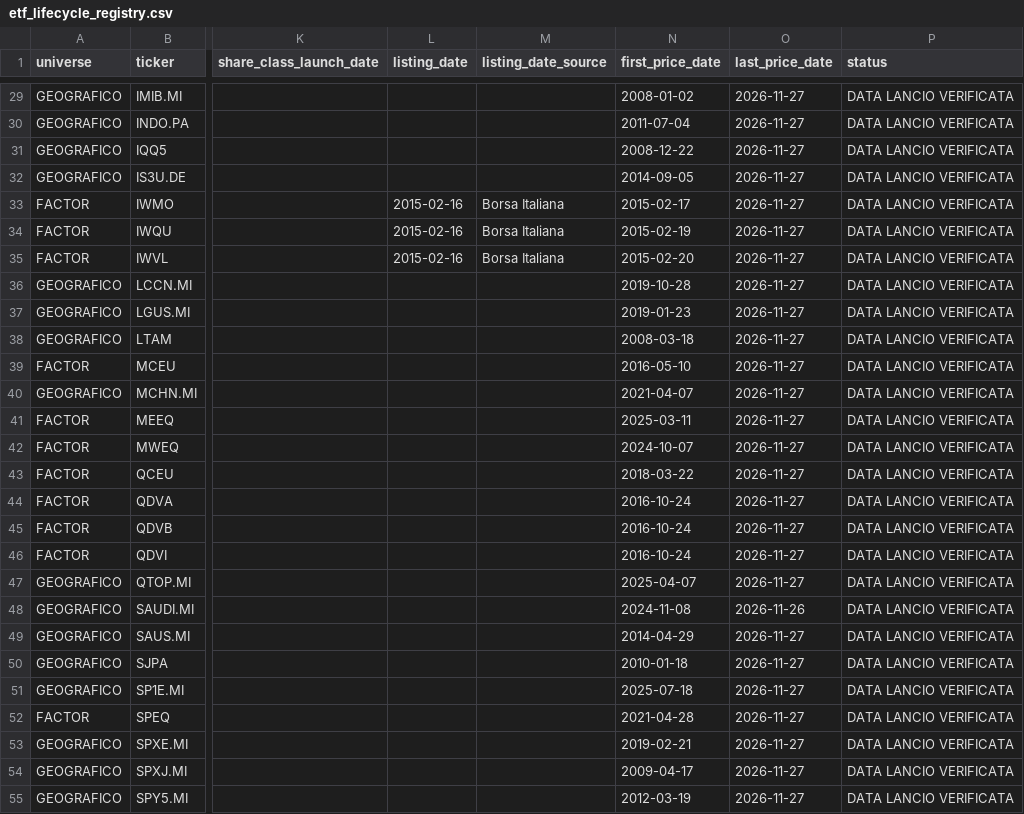
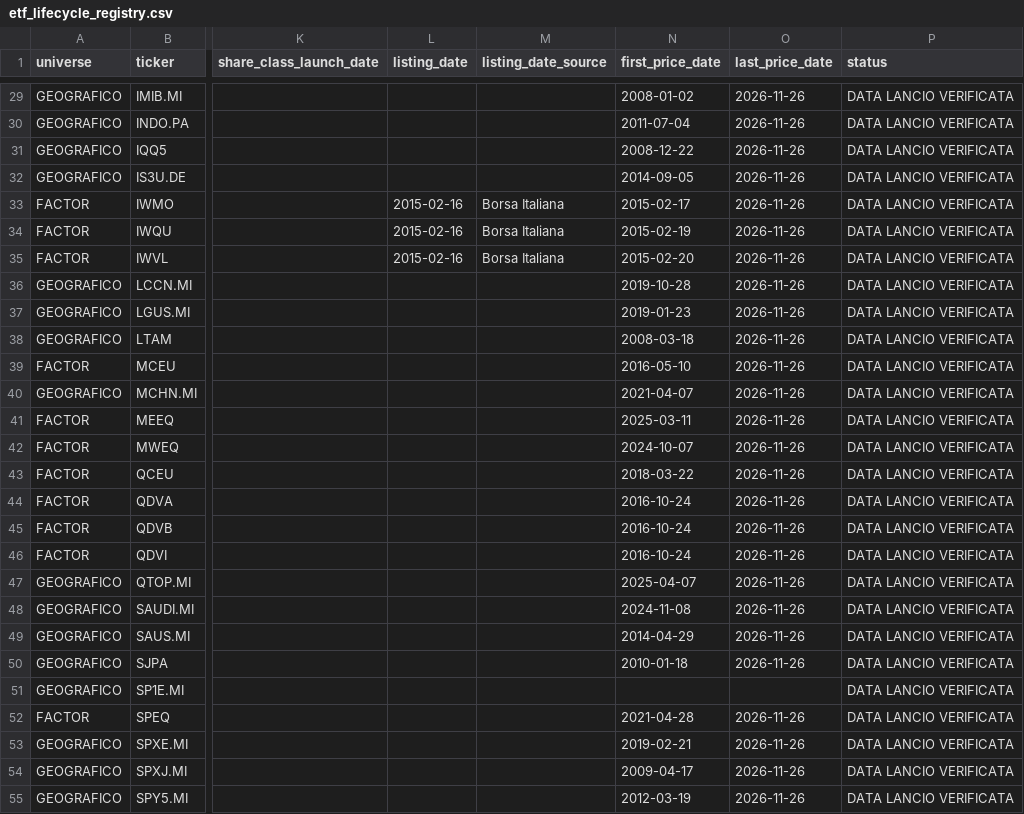
Before and after one commit to Giorgiogoldoni/geografiachatgpt, a CSV file: etf_lifecycle_registry.csv, drawn as a sheet; only a part is shown, gaps mark what is left out; the diff covers the shown part only; the diff names each change by its address in the sheet, - before the commit and + after, or states it on an @@ line.

```diff
--- a/etf_lifecycle_registry.csv
+++ b/etf_lifecycle_registry.csv
-O29:O47 (last_price_date): 2026-11-27
+O29:O47 (last_price_date): 2026-11-26
-O49:O50 (last_price_date): 2026-11-27
+O49:O50 (last_price_date): 2026-11-26
-N51 (first_price_date): 2025-07-18
+N51 (first_price_date): (empty)
-O51 (last_price_date): 2026-11-27
+O51 (last_price_date): (empty)
-O52:O55 (last_price_date): 2026-11-27
+O52:O55 (last_price_date): 2026-11-26
```
Also changed, not shown: 45 edited cells elsewhere in this file, 2 other files.
